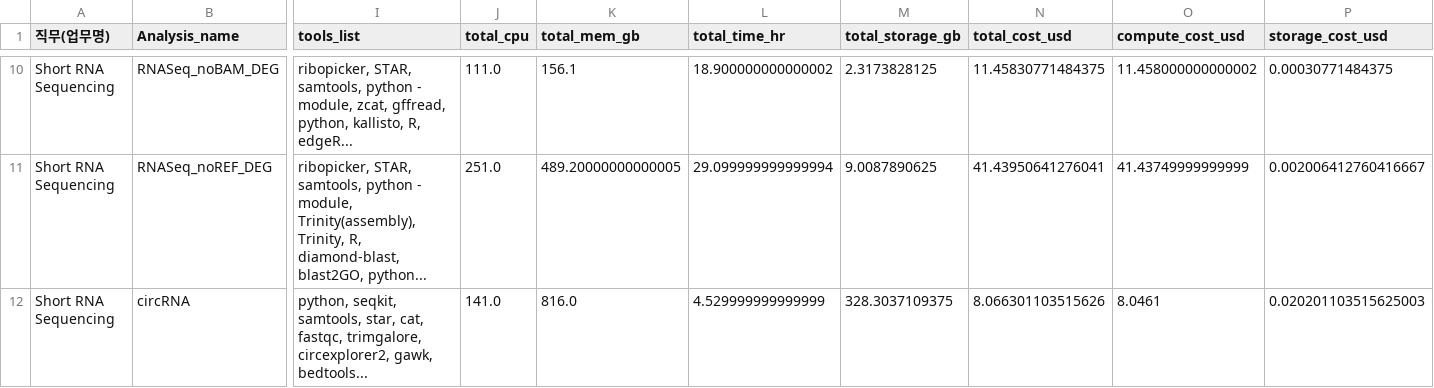
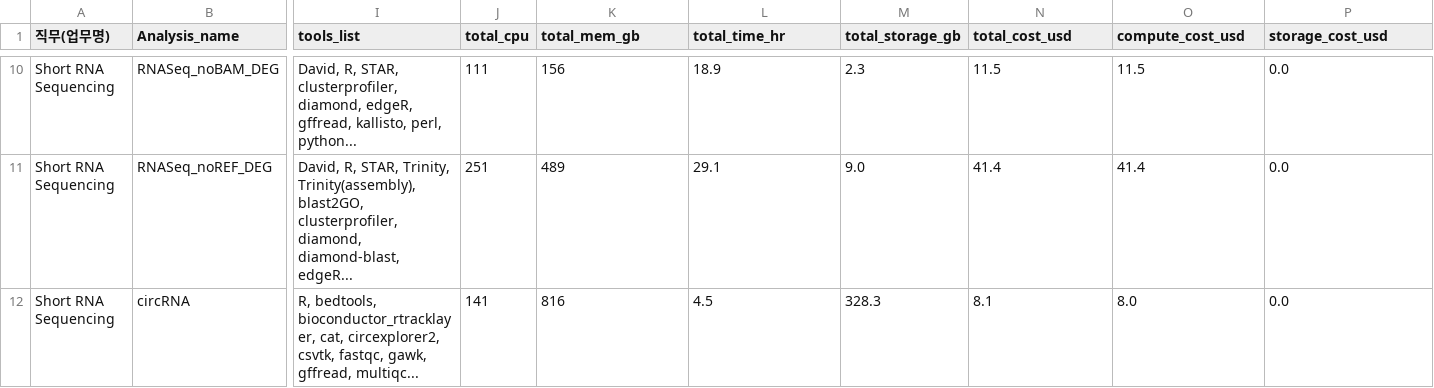
Before and after one commit to ParkMinYoung/analysis_pipeline, a CSV file: reports/team2/pipeline_summary.csv, drawn as a sheet; only a part is shown, gaps mark what is left out; the diff covers the shown part only; the diff names each change by its address in the sheet, - before the commit and + after, or states it on an @@ line.

```diff
--- a/reports/team2/pipeline_summary.csv
+++ b/reports/team2/pipeline_summary.csv
-I10 (tools_list): ribopicker, STAR, samtools, python - module, zcat, gffread, python, kallisto, R, edgeR...
+I10 (tools_list): David, R, STAR, clusterprofiler, diamond, edgeR, gffread, kallisto, perl, python...
-J10 (total_cpu): 111.0
+J10 (total_cpu): 111
-K10 (total_mem_gb): 156.1
+K10 (total_mem_gb): 156
-L10 (total_time_hr): 18.900000000000002
+L10 (total_time_hr): 18.9
-M10 (total_storage_gb): 2.3173828125
+M10 (total_storage_gb): 2.3
-N10 (total_cost_usd): 11.45830771484375
+N10 (total_cost_usd): 11.5
-O10 (compute_cost_usd): 11.458000000000002
+O10 (compute_cost_usd): 11.5
-P10 (storage_cost_usd): 0.00030771484375
+P10 (storage_cost_usd): 0.0
-I11 (tools_list): ribopicker, STAR, samtools, python - module, Trinity(assembly), Trinity, R, diamond-blast, blast2GO, python...
+I11 (tools_list): David, R, STAR, Trinity, Trinity(assembly), blast2GO, clusterprofiler, diamond, diamond-blast, edgeR...
-J11 (total_cpu): 251.0
+J11 (total_cpu): 251
-K11 (total_mem_gb): 489.20000000000005
+K11 (total_mem_gb): 489
-L11 (total_time_hr): 29.099999999999994
+L11 (total_time_hr): 29.1
-M11 (total_storage_gb): 9.0087890625
+M11 (total_storage_gb): 9.0
-N11 (total_cost_usd): 41.43950641276041
+N11 (total_cost_usd): 41.4
-O11 (compute_cost_usd): 41.43749999999999
+O11 (compute_cost_usd): 41.4
-P11 (storage_cost_usd): 0.002006412760416667
+P11 (storage_cost_usd): 0.0
-I12 (tools_list): python, seqkit, samtools, star, cat, fastqc, trimgalore, circexplorer2, gawk, bedtools...
+I12 (tools_list): R, bedtools, bioconductor_rtracklayer, cat, circexplorer2, csvtk, fastqc, gawk, gffread, multiqc...
-J12 (total_cpu): 141.0
+J12 (total_cpu): 141
-K12 (total_mem_gb): 816.0
+K12 (total_mem_gb): 816
-L12 (total_time_hr): 4.529999999999999
+L12 (total_time_hr): 4.5
-M12 (total_storage_gb): 328.3037109375
+M12 (total_storage_gb): 328.3
-N12 (total_cost_usd): 8.066301103515626
+N12 (total_cost_usd): 8.1
-O12 (compute_cost_usd): 8.0461
+O12 (compute_cost_usd): 8.0
-P12 (storage_cost_usd): 0.020201103515625003
+P12 (storage_cost_usd): 0.0
```
Also changed, not shown: 173 edited cells elsewhere in this file, data/team2/analysis_processed.csv, data/team2/analysis_raw.csv, 45 other files.
